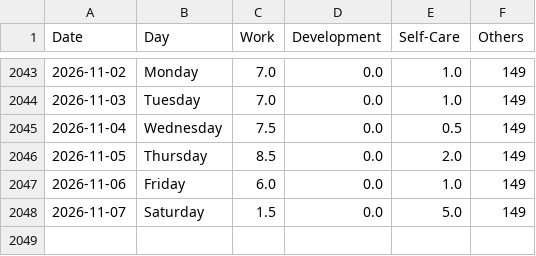
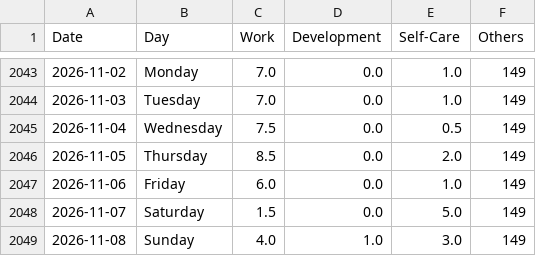
Before and after one commit to krystinli/Time_Management, a CSV file: data/data2.csv, drawn as a sheet; only a part is shown, gaps mark what is left out; the diff names each change by its address in the sheet, - before the commit and + after, or states it on an @@ line.

```diff
--- a/data/data2.csv
+++ b/data/data2.csv
+row 2049: 2026-11-08 | Sunday | 4.0 | 1.0 | 3.0 | 149
```
Also changed, not shown: 10 other files.
